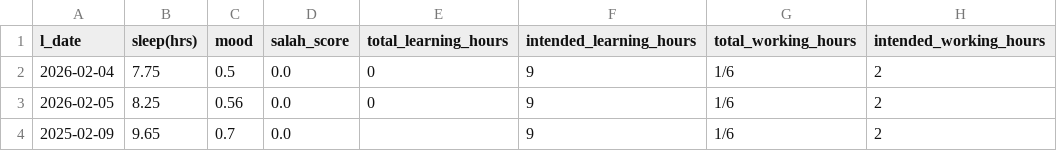
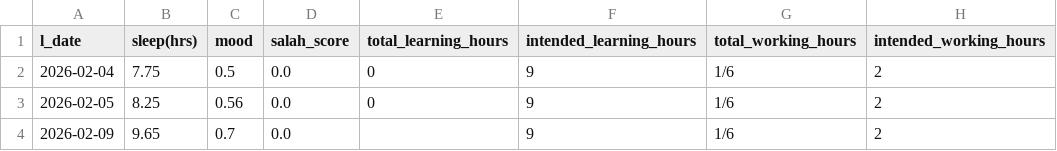
Before and after one commit to Fahadsule/my-workout-calculator, a CSV file: data/daily.csv, drawn as a sheet; only a part is shown; the diff names each change by its address in the sheet, - before the commit and + after, or states it on an @@ line.

```diff
--- a/data/daily.csv
+++ b/data/daily.csv
-A4 (l_date): 2025-02-09
+A4 (l_date): 2026-02-09
```
Also changed, not shown: 4 other files.
